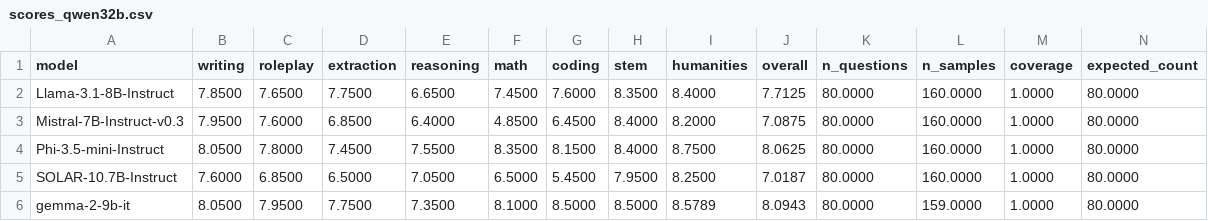
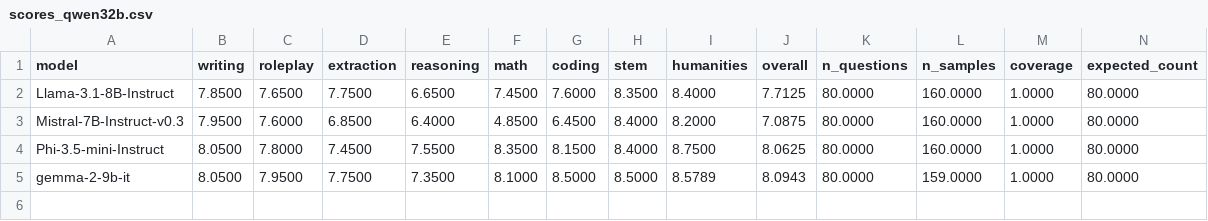
Before and after one commit to kook222/mt_bench_repro, a CSV file: data/en/results/scores_qwen32b.csv, drawn as a sheet.

```diff
--- a/data/en/results/scores_qwen32b.csv
+++ b/data/en/results/scores_qwen32b.csv
@@ -4,3 +4,2 @@ Mistral-7B-Instruct-v0.3,7.9500,7.6000,6.8500,6.4000,4.8500,6.4500,8.4000,8.2000
 Phi-3.5-mini-Instruct,8.0500,7.8000,7.4500,7.5500,8.3500,8.1500,8.4000,8.7500,8.0625,80.0000,160.0000,1.0000,80.0000
-SOLAR-10.7B-Instruct,7.6000,6.8500,6.5000,7.0500,6.5000,5.4500,7.9500,8.2500,7.0187,80.0000,160.0000,1.0000,80.0000
 gemma-2-9b-it,8.0500,7.9500,7.7500,7.3500,8.1000,8.5000,8.5000,8.5789,8.0943,80.0000,159.0000,1.0000,80.0000
```
Also changed, not shown: data/en/results/scores_gpt4omini.csv, data/en/results/scores_qwen14b.csv, 8 other files.
